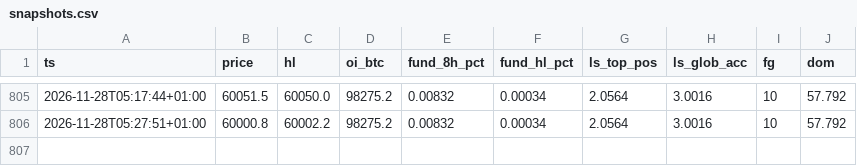
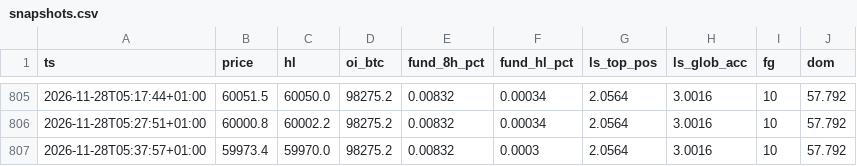
Before and after one commit to 4yrctdg4g5-debug/btc-veille-vibe, a CSV file: data/market/snapshots.csv, drawn as a sheet; only a part is shown, gaps mark what is left out.

```diff
--- a/data/market/snapshots.csv
+++ b/data/market/snapshots.csv
@@ -806 +806,2 @@ ts,price,hl,oi_btc,fund_8h_pct,fund_hl_pct,ls_top_pos,ls_glob_acc,fg,dom
 2026-11-28T05:27:51+01:00,60000.8,60002.2,98275.2,0.00832,0.00034,2.0564,3.0016,10,57.792
+2026-11-28T05:37:57+01:00,59973.4,59970.0,98275.2,0.00832,0.0003,2.0564,3.0016,10,57.792
```
Also changed, not shown: 1 other file.
